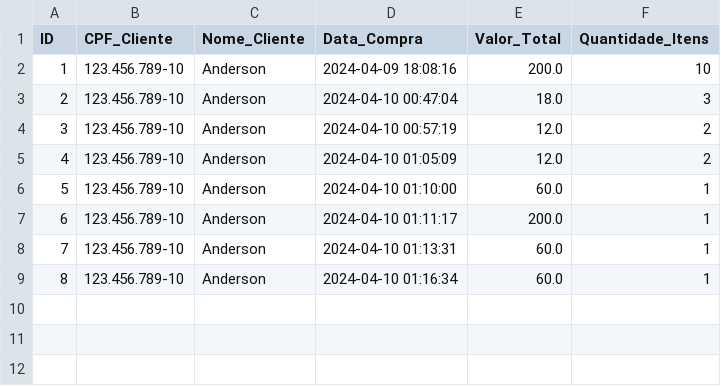
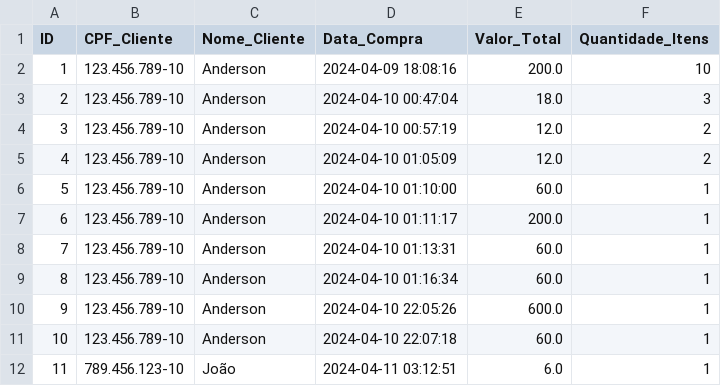
Before and after one commit to andersonmunizs/Gestao_Mercado, a CSV file: Vendas.csv, drawn as a sheet.

```diff
--- a/Vendas.csv
+++ b/Vendas.csv
@@ -9 +9,4 @@ ID;CPF_Cliente;Nome_Cliente;Data_Compra;Valor_Total;Quantidade_Itens
 8;123.456.789-10;Anderson;2024-04-10 01:16:34;60.0;1
+9;123.456.789-10;Anderson;2024-04-10 22:05:26;600.0;1
+10;123.456.789-10;Anderson;2024-04-10 22:07:18;60.0;1
+11;789.456.123-10;João;2024-04-11 03:12:51;6.0;1
```
Also changed, not shown: Produtos.csv, 7 other files.
